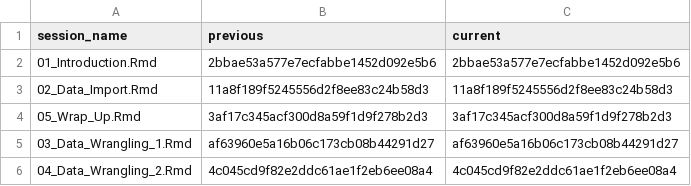
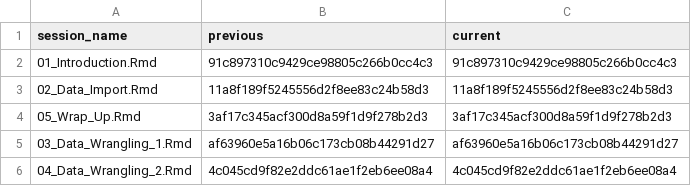
Before and after one commit to jobreu/tidyverse-workshop-esra-2021, a CSV file: content/sessions/sessions_list.csv, drawn as a sheet.

```diff
--- a/content/sessions/sessions_list.csv
+++ b/content/sessions/sessions_list.csv
@@ -1,3 +1,3 @@
 session_name,previous,current
-01_Introduction.Rmd,2bbae53a577e7ecfabbe1452d092e5b6,2bbae53a577e7ecfabbe1452d092e5b6
+01_Introduction.Rmd,91c897310c9429ce98805c266b0cc4c3,91c897310c9429ce98805c266b0cc4c3
 02_Data_Import.Rmd,11a8f189f5245556d2f8ee83c24b58d3,11a8f189f5245556d2f8ee83c24b58d3
```
Also changed, not shown: content/exercises/exercises_list.csv.
